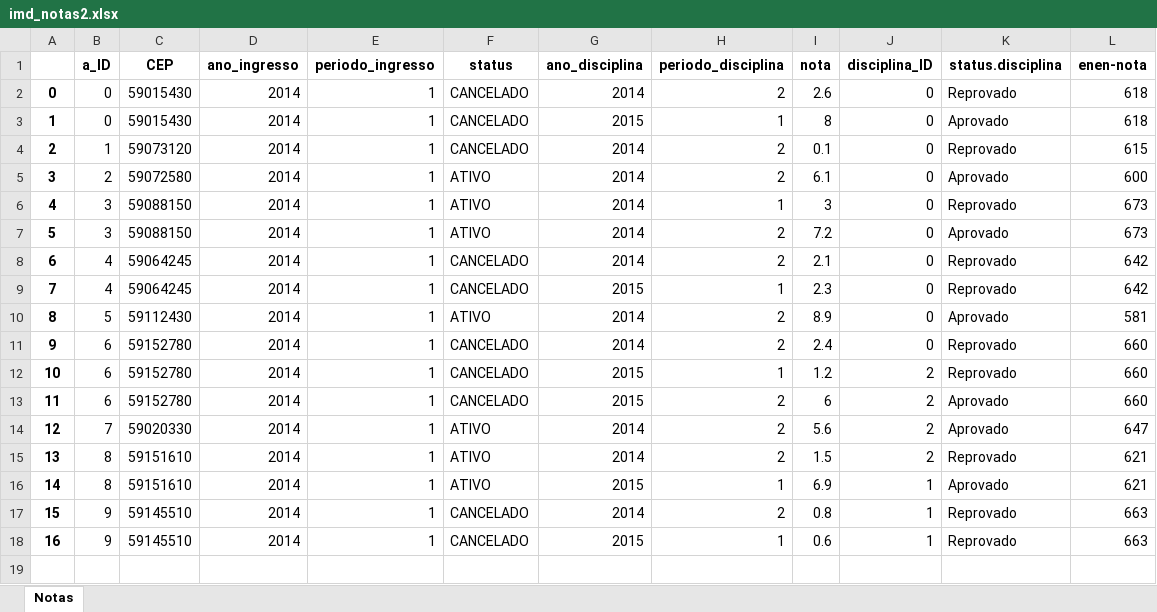
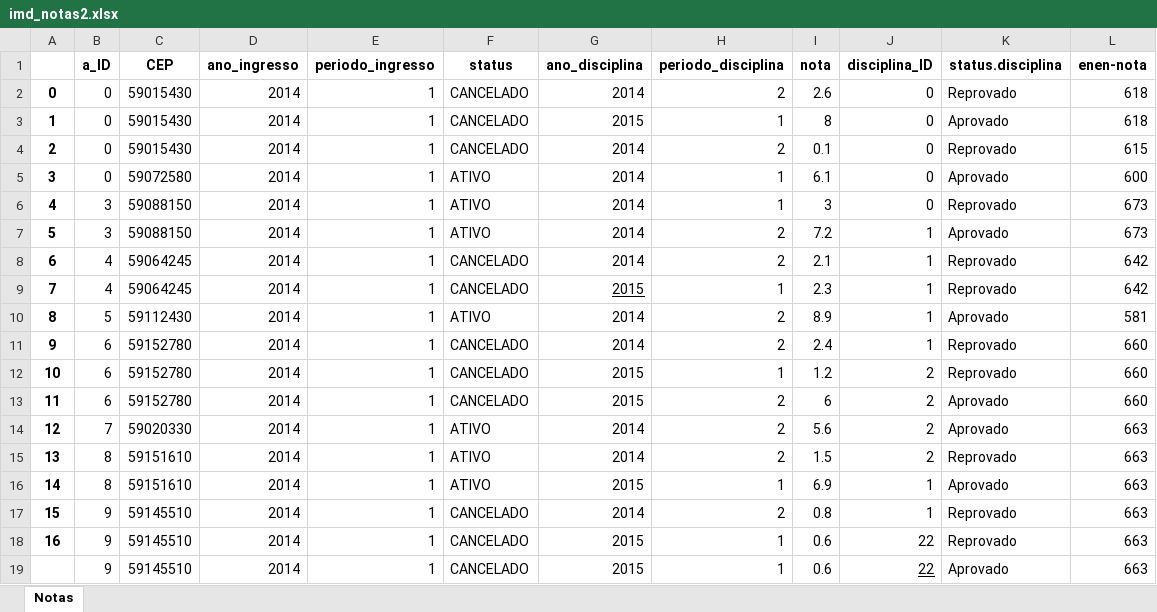
Before and after one commit to douglasboza/IMD0033_Probabilidade2017, an Excel workbook: p1/imd_notas2.xlsx, sheet Notas, drawn as a sheet; values as stored, in another font and other column widths than the file's, no borders; the diff names each change by its address in the sheet, - before the commit and + after, or states it on an @@ line.

```diff
--- a/p1/imd_notas2.xlsx (sheet Notas)
+++ b/p1/imd_notas2.xlsx (sheet Notas)
-B4 (a_ID): 1
+B4 (a_ID): 0
-C4 (CEP): 59073120
+C4 (CEP): 59015430
-B5 (a_ID): 2
+B5 (a_ID): 0
-H5 (periodo_disciplina): 2
+H5 (periodo_disciplina): 1
-J7:J11 (disciplina_ID): 0
+J7:J11 (disciplina_ID): 1
-G9 underline: off
+G9 underline: on
-L14 (enen-nota): 647
+L14 (enen-nota): 663
-L15:L16 (enen-nota): 621
+L15:L16 (enen-nota): 663
-J18 (disciplina_ID): 1
+J18 (disciplina_ID): 22
+row 19:  | 9 | 59145510 | 2014 | 1 | CANCELADO | 2015 | 1 | 0.6 | 22 | Aprovado | 663
```
Also changed, not shown: 3 other files.
